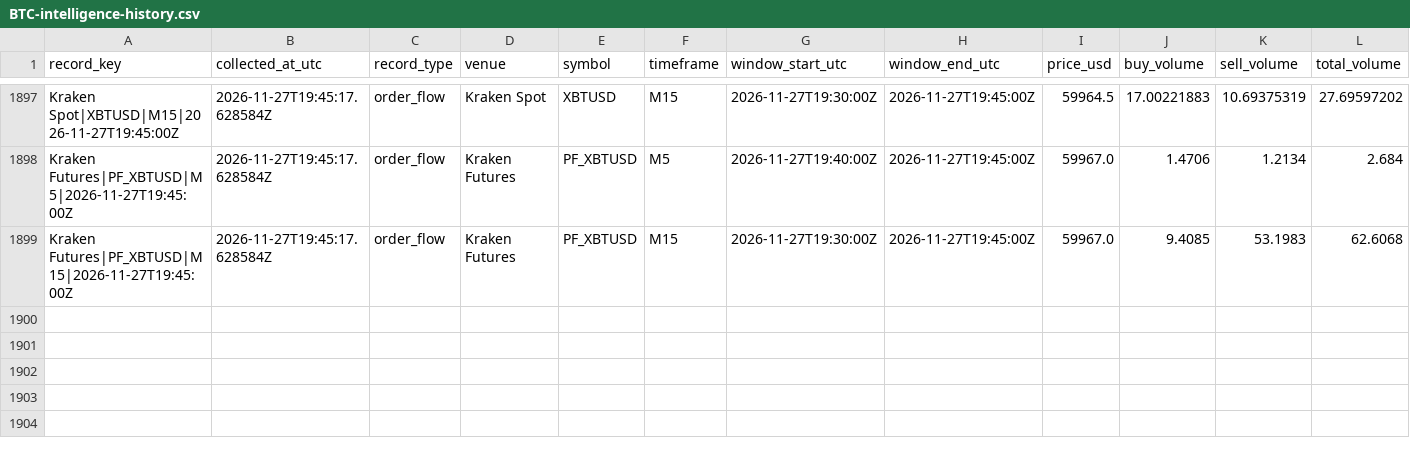
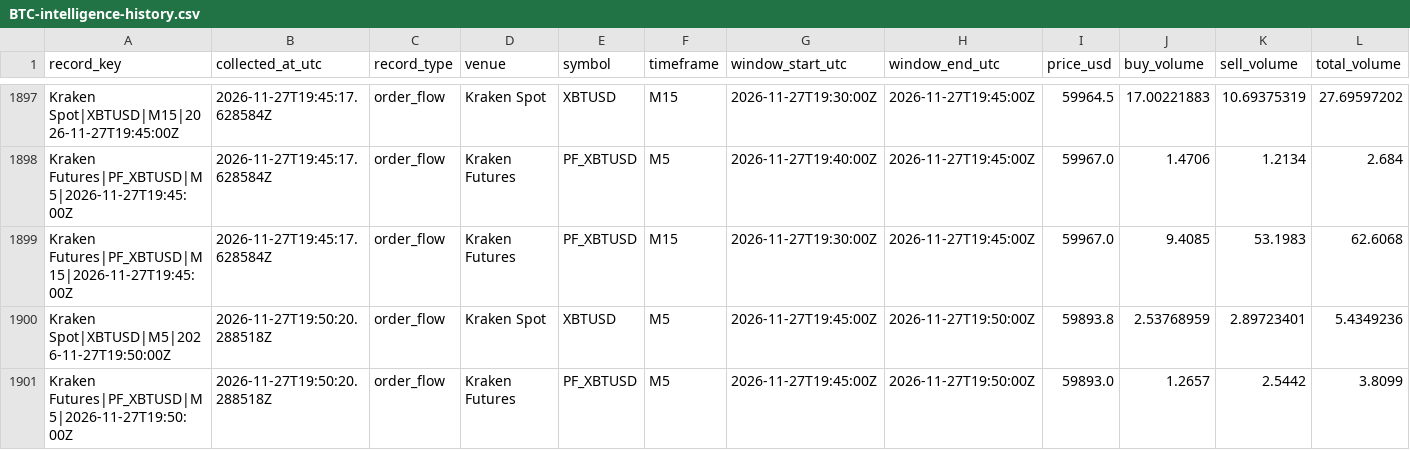
Before and after one commit to ivanovmaksim4646/-BTC-Intelligence-System., a CSV file: data/BTC-intelligence-history.csv, drawn as a sheet; only a part is shown, gaps mark what is left out; rows hold the shown columns only; the diff names each change by its address in the sheet, - before the commit and + after, or states it on an @@ line.

Commit message:
data: update BTC intelligence 2026-11-27T19:51Z

```diff
--- a/data/BTC-intelligence-history.csv
+++ b/data/BTC-intelligence-history.csv
+row 1900: Kraken Spot|XBTUSD|M5|2026-11-27T19:50:00Z | 2026-11-27T19:50:20.288518Z | order_flow | Kraken Spot | XBTUSD | M5 | 2026-11-27T19:45:00Z | 2026-11-27T19:50:00Z | 59893.8 | 2.53768959 | 2.89723401 | 5.4349236
+row 1901: Kraken Futures|PF_XBTUSD|M5|2026-11-27T19:50:00Z | 2026-11-27T19:50:20.288518Z | order_flow | Kraken Futures | PF_XBTUSD | M5 | 2026-11-27T19:45:00Z | 2026-11-27T19:50:00Z | 59893.0 | 1.2657 | 2.5442 | 3.8099
```
Also changed, not shown: 40 other files.
